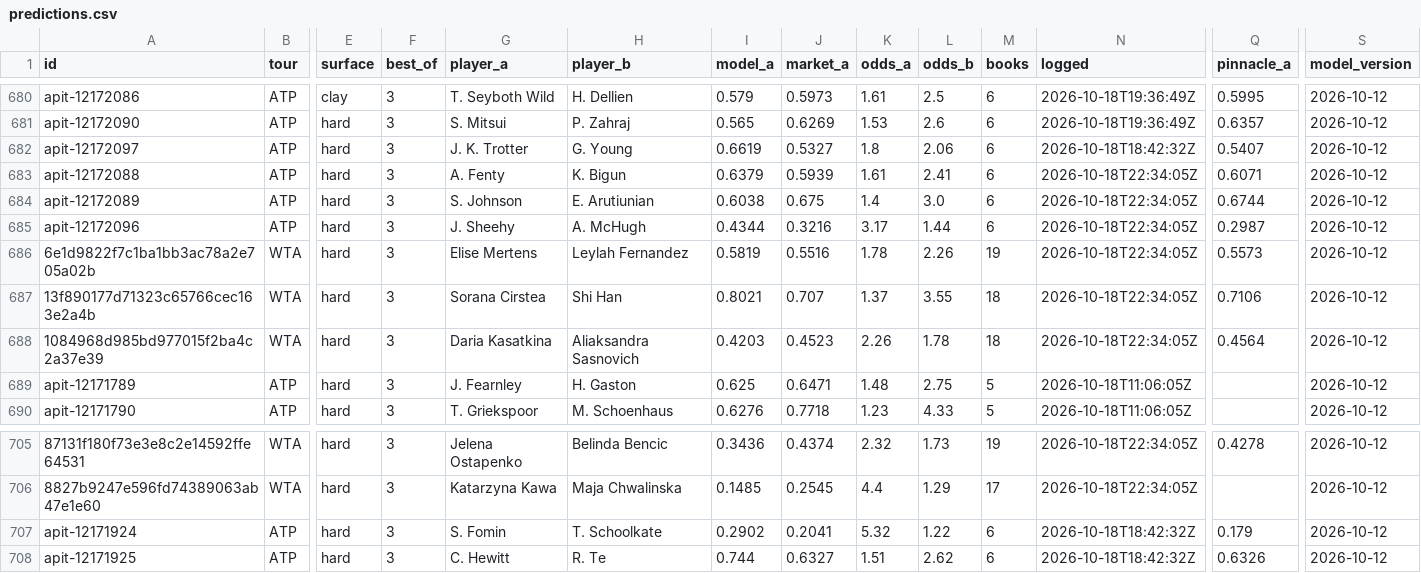
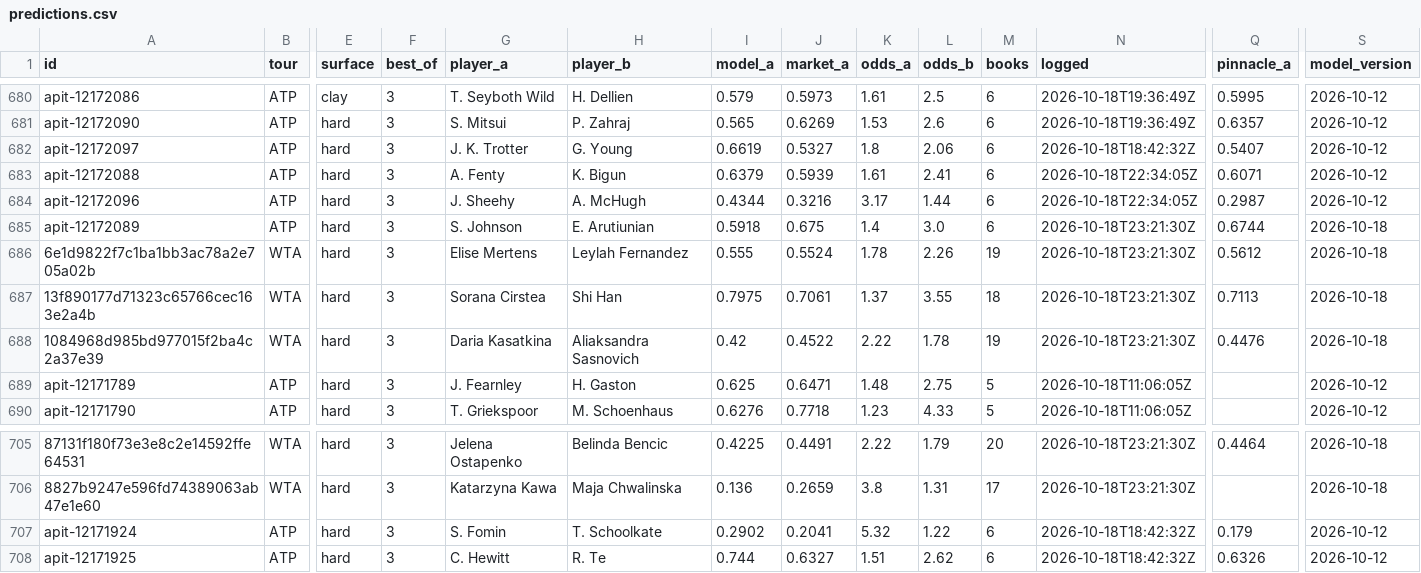
Before and after one commit to MoussaK1379/tennis-odds-engine, a CSV file: history/predictions.csv, drawn as a sheet; only a part is shown, gaps mark what is left out; removed rows and columns are numbered as before the commit, all else as after; rows hold the shown columns only; the diff covers the shown part only; the diff names each change by its address in the sheet, - before the commit and + after, or states it on an @@ line.

```diff
--- a/history/predictions.csv
+++ b/history/predictions.csv
-row 684: apit-12172089 | ATP | hard | 3 | S. Johnson | E. Arutiunian | 0.6038 | 0.675 | 1.4 | 3.0 | 6 | 2026-10-18T22:34:05Z | 0.6744 | 2026-10-12
+row 685: apit-12172089 | ATP | hard | 3 | S. Johnson | E. Arutiunian | 0.5918 | 0.675 | 1.4 | 3.0 | 6 | 2026-10-18T23:21:30Z | 0.6744 | 2026-10-18
-I686 (model_a): 0.5819
+I686 (model_a): 0.555
-J686 (market_a): 0.5516
+J686 (market_a): 0.5524
-N686:N688 (logged): 2026-10-18T22:34:05Z
+N686:N688 (logged): 2026-10-18T23:21:30Z
-Q686 (pinnacle_a): 0.5573
+Q686 (pinnacle_a): 0.5612
-S686:S688 (model_version): 2026-10-12
+S686:S688 (model_version): 2026-10-18
-I687 (model_a): 0.8021
+I687 (model_a): 0.7975
-J687 (market_a): 0.707
+J687 (market_a): 0.7061
-Q687 (pinnacle_a): 0.7106
+Q687 (pinnacle_a): 0.7113
-I688 (model_a): 0.4203
+I688 (model_a): 0.42
-J688 (market_a): 0.4523
+J688 (market_a): 0.4522
-K688 (odds_a): 2.26
+K688 (odds_a): 2.22
-M688 (books): 18
+M688 (books): 19
-Q688 (pinnacle_a): 0.4564
+Q688 (pinnacle_a): 0.4476
-I705 (model_a): 0.3436
+I705 (model_a): 0.4225
-J705 (market_a): 0.4374
+J705 (market_a): 0.4491
-K705 (odds_a): 2.32
+K705 (odds_a): 2.22
-L705 (odds_b): 1.73
+L705 (odds_b): 1.79
-M705 (books): 19
+M705 (books): 20
-N705:N706 (logged): 2026-10-18T22:34:05Z
+N705:N706 (logged): 2026-10-18T23:21:30Z
-Q705 (pinnacle_a): 0.4278
+Q705 (pinnacle_a): 0.4464
-S705:S706 (model_version): 2026-10-12
+S705:S706 (model_version): 2026-10-18
-I706 (model_a): 0.1485
+I706 (model_a): 0.136
-J706 (market_a): 0.2545
+J706 (market_a): 0.2659
-K706 (odds_a): 4.4
+K706 (odds_a): 3.8
-L706 (odds_b): 1.29
+L706 (odds_b): 1.31
```
Also changed, not shown: 38 edited cells elsewhere in this file, history/parlays.csv, 1 other file.
